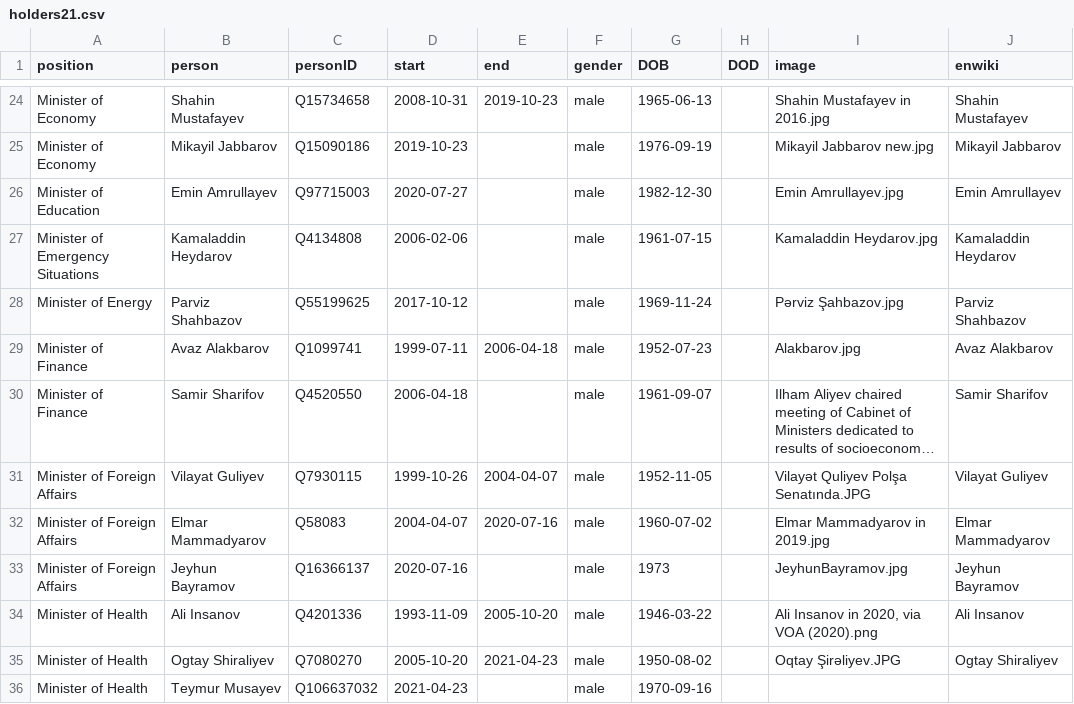
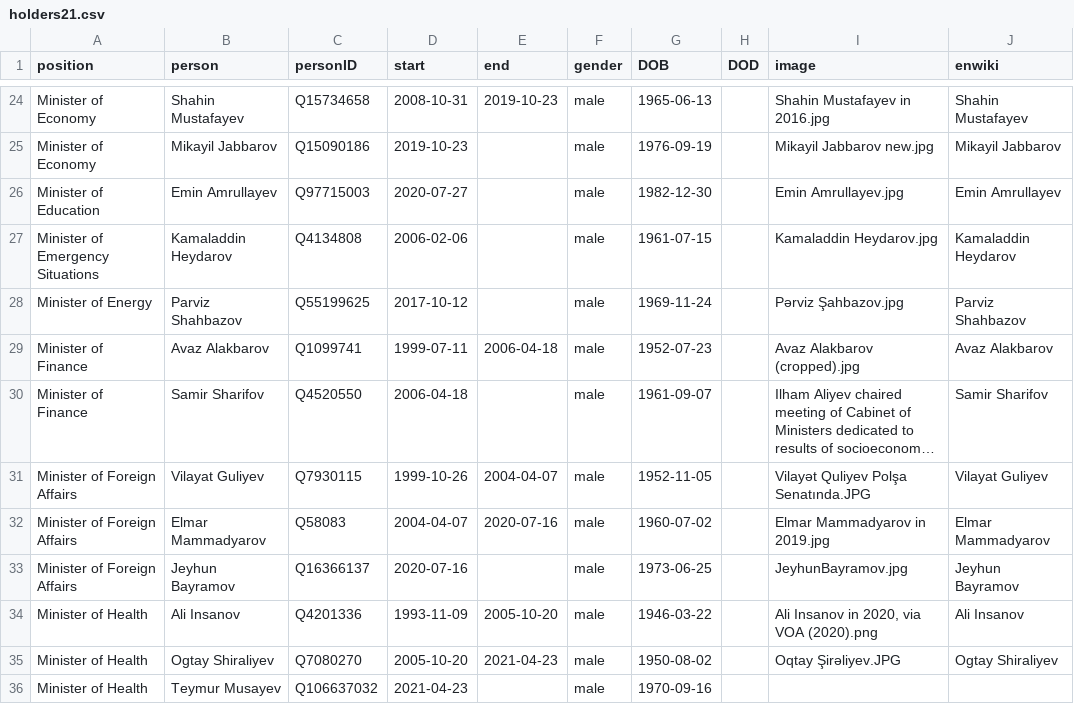
Before and after one commit to every-politician-scrapers/azerbaijan-cabinet, a CSV file: html/holders21.csv, drawn as a sheet; only a part is shown, gaps mark what is left out; long unchanged cells end in …; the diff covers the shown part only; the diff names each change by its address in the sheet, - before the commit and + after, or states it on an @@ line.

```diff
--- a/html/holders21.csv
+++ b/html/holders21.csv
-I29 (image): Alakbarov.jpg
+I29 (image): Avaz Alakbarov (cropped).jpg
-G33 (DOB): 1973
+G33 (DOB): 1973-06-25
```
Also changed, not shown: 6 edited cells elsewhere in this file, html/current.csv, html/legislators.csv.
